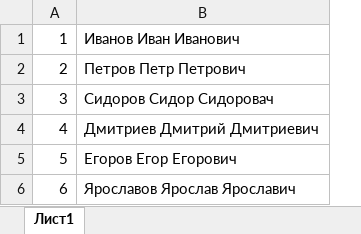
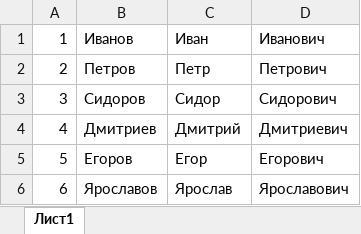
Before and after one commit to kocheshkovdmitriy/OFE_lab, an Excel workbook: ofe_lab/temp/9.xlsx, sheet Лист1, drawn as a sheet; values as stored, in another font and other column widths than the file's, no borders; removed rows and columns are numbered as before the commit, all else as after; the diff names each change by its address in the sheet, - before the commit and + after, or states it on an @@ line.

```diff
--- a/ofe_lab/temp/9.xlsx (sheet Лист1)
+++ b/ofe_lab/temp/9.xlsx (sheet Лист1)
-column B, rows 1-6: Иванов Иван Иванович | Петров Петр Петрович | Сидоров Сидор Сидоровач | Дмитриев Дмитрий Дмитриевич | Егоров Егор Егорович | Ярославов Ярослав Ярославич
+column B, rows 1-6: Иванов | Петров | Сидоров | Дмитриев | Егоров | Ярославов
+column C, rows 1-6: Иван | Петр | Сидор | Дмитрий | Егор | Ярослав
+column D, rows 1-6: Иванович | Петрович | Сидорович | Дмитриевич | Егорович | Ярославович
```
Also changed, not shown: 15 other files.
